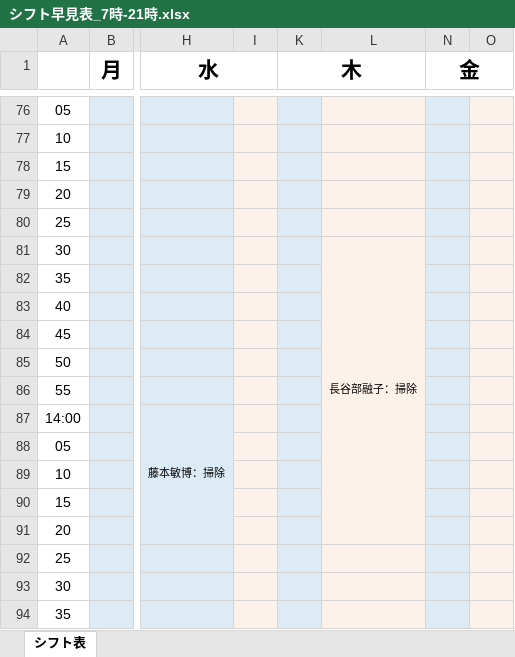
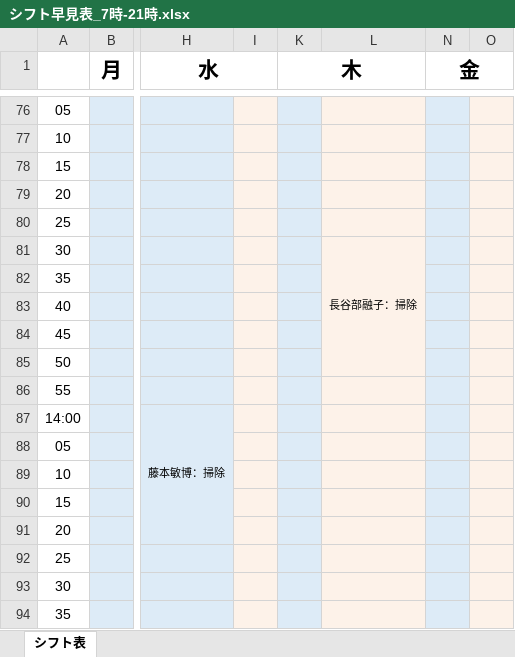
Before and after one commit to nukiya-boop/kaigosin, an Excel workbook: シフト早見表_7時-21時.xlsx, sheet シフト表, drawn as a sheet; only a part is shown, gaps mark what is left out; values as stored, in another font and other column widths than the file's, no borders; the diff names each change by its address in the sheet, - before the commit and + after, or states it on an @@ line.

```diff
--- a/シフト早見表_7時-21時.xlsx (sheet シフト表)
+++ b/シフト早見表_7時-21時.xlsx (sheet シフト表)
-L81:L91 merged
+L81:L85 merged
-L86:L91 fill: none
+L86:L91 fill: #FDF2E9
```
